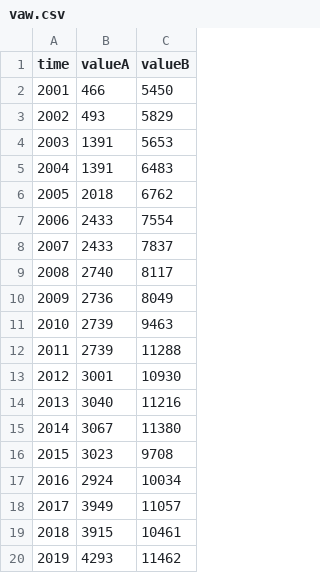
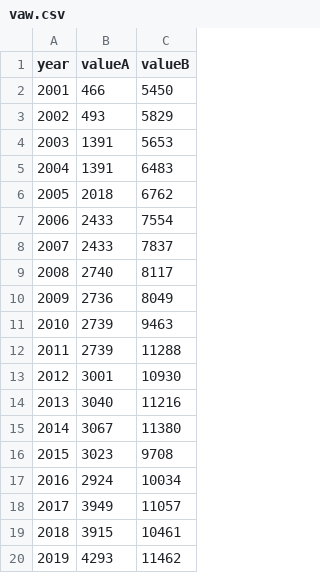
Before and after one commit to veenivinta/varinder, a CSV file: vaw.csv, drawn as a sheet.

Commit message:
Update vaw.csv

```diff
--- a/vaw.csv
+++ b/vaw.csv
@@ -1,2 +1,2 @@
-time,valueA,valueB
+year,valueA,valueB
 2001,466,5450
```
